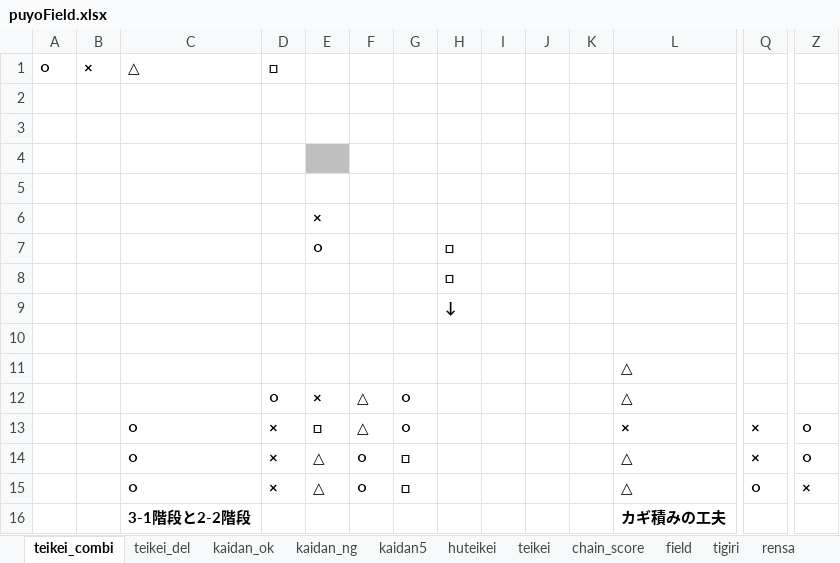
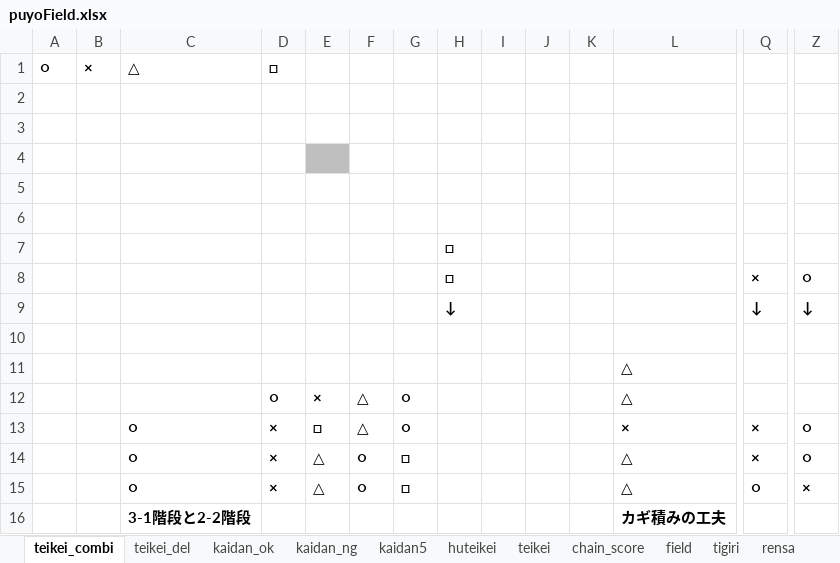
Before and after one commit to hshibasawa7/graduation-thesis, an Excel workbook: puyoField.xlsx, sheet teikei_combi, drawn as a sheet; only a part is shown, gaps mark what is left out; values as stored, in another font and other column widths than the file's, no borders; conditional formats not drawn; removed rows and columns are numbered as before the commit, all else as after; rows hold the shown columns only; the diff names each change by its address in the sheet, - before the commit and + after, or states it on an @@ line.

```diff
--- a/puyoField.xlsx (sheet teikei_combi)
+++ b/puyoField.xlsx (sheet teikei_combi)
-E6: ×
+E6: (empty)
-row 7:  |  |  |  | ○ |  |  | □
-row 9:  |  |  |  |  |  |  | ↓
+row 8:  |  |  |  |  |  |  | □ |  |  |  |  | × | ○
+row 9:  |  |  |  |  |  |  | ↓ |  |  |  |  | ↓ | ↓
```
Also changed, not shown: sheet teikei_del, 6 other files.
